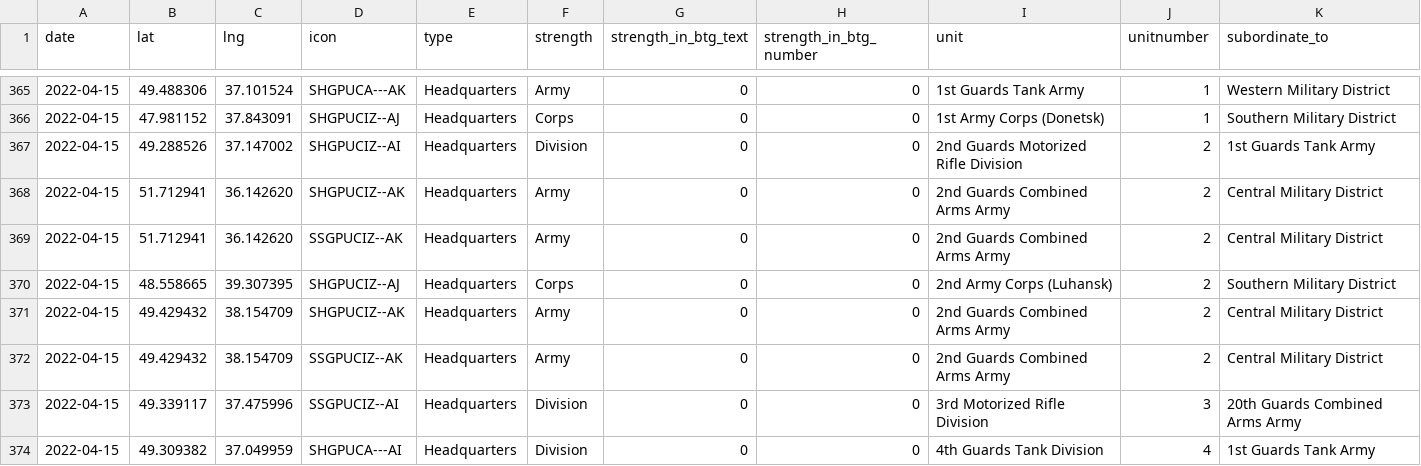
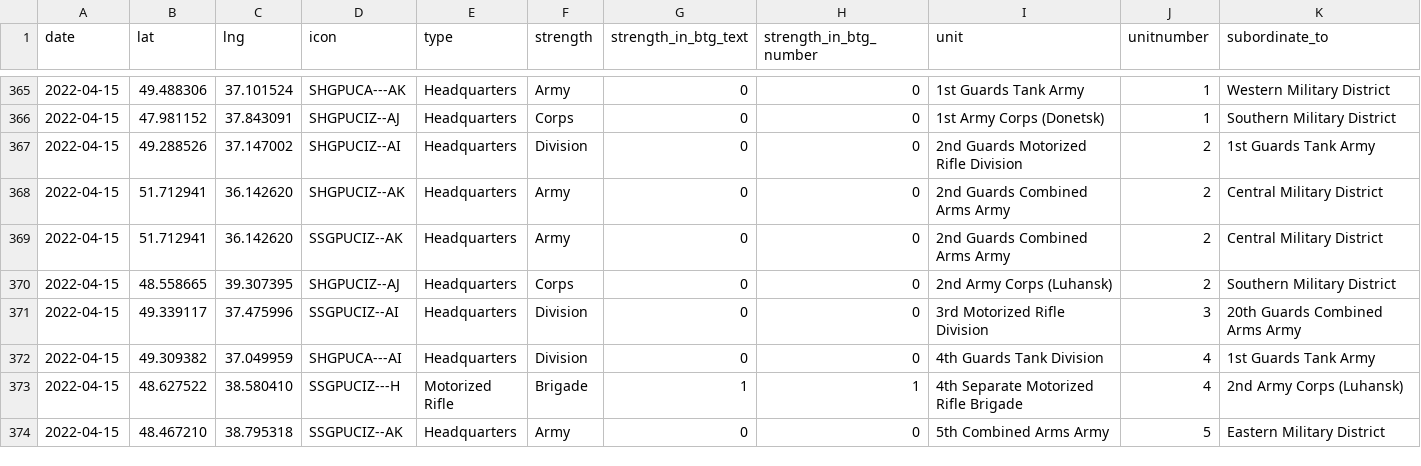
Before and after one commit to simonhuwiler/uawardata, a CSV file: data/csv/units_all.csv, drawn as a sheet; only a part is shown, gaps mark what is left out; the shorter side is filled out with more unchanged rows; the diff names each change by its address in the sheet, - before the commit and + after, or states it on an @@ line.

```diff
--- a/data/csv/units_all.csv
+++ b/data/csv/units_all.csv
-row 371: 2022-04-15 | 49.429432 | 38.154709 | SHGPUCIZ--AK | Headquarters | Army | 0 | 0 | 2nd Guards Combined Arms Army | 2 | Central Military District
-row 372: 2022-04-15 | 49.429432 | 38.154709 | SSGPUCIZ--AK | Headquarters | Army | 0 | 0 | 2nd Guards Combined Arms Army | 2 | Central Military District
```
Also changed, not shown: data/csv/units_current.csv, 2 other files.
